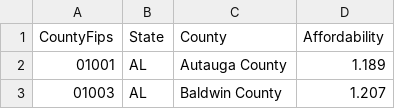
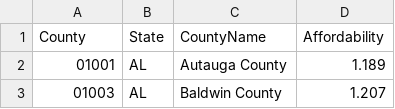
Before and after one commit to grimsanta85/grimsanta85.github.io, a CSV file: data.csv, drawn as a sheet; only a part is shown.

Commit message:
Update data.csv

```diff
--- a/data.csv
+++ b/data.csv
@@ -1,2 +1,2 @@
-CountyFips,State,County,Affordability
+County,State,CountyName,Affordability
 01001,AL,Autauga County,1.189
```
